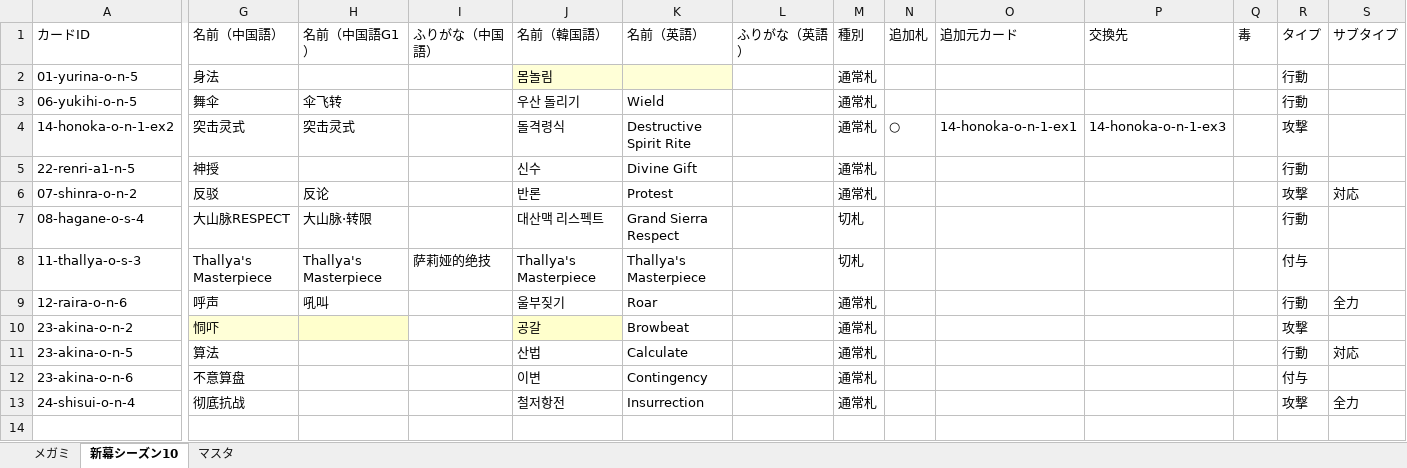
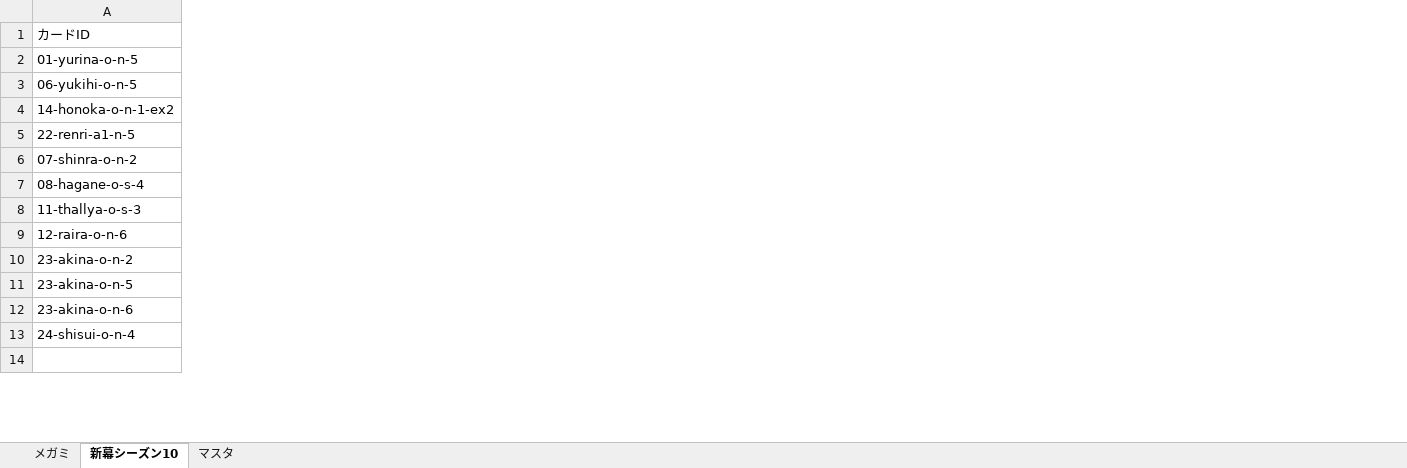
Before and after one commit to tetradice/furuyoni-data, an Excel workbook: sheet/cards_s10.xlsx, sheet 新幕シーズン10, drawn as a sheet; only a part is shown, gaps mark what is left out; values as stored, in another font and other column widths than the file's, no borders; the diff covers the shown part only; the diff names each change by its address in the sheet, - before the commit and + after, or states it on an @@ line.

```diff
--- a/sheet/cards_s10.xlsx (sheet 新幕シーズン10)
+++ b/sheet/cards_s10.xlsx (sheet 新幕シーズン10)
@@ column G hidden, rows 1-13: 名前（中国語） | 身法 | 舞伞 | 突击灵式 | 神授 | 反驳 | 大山脉RESPECT | Thallya's Masterpiece | 呼声 | 恫吓 | 算法 | 不意算盘 | 彻底抗战 @@
@@ column H hidden, rows 1-9: 名前（中国語G1） |  | 伞飞转 | 突击灵式 |  | 反论 | 大山脉·转限 | Thallya's Masterpiece | 吼叫 @@
@@ column I hidden, rows 1-8: ふりがな（中国語） |  |  |  |  |  |  | 萨莉娅的绝技 @@
@@ column J hidden, rows 1-13: 名前（韓国語） | 몸놀림 | 우산 돌리기 | 돌격령식 | 신수 | 반론 | 대산맥 리스펙트 | Thallya's Masterpiece | 울부짖기 | 공갈 | 산법 | 이변 | 철저항전 @@
@@ column K hidden, rows 1-13: 名前（英語） |  | Wield | Destructive Spirit Rite | Divine Gift | Protest | Grand Sierra Respect | Thallya's Masterpiece | Roar | Browbeat | Calculate | Contingency | Insurrection @@
@@ column L hidden, row 1: ふりがな（英語） @@
@@ column M hidden, rows 1-13: 種別 | 通常札 | 通常札 | 通常札 | 通常札 | 通常札 | 切札 | 切札 | 通常札 | 通常札 | 通常札 | 通常札 | 通常札 @@
@@ column N hidden, rows 1-4: 追加札 |  |  | ○ @@
@@ column O hidden, rows 1-4: 追加元カード |  |  | 14-honoka-o-n-1-ex1 @@
@@ column P hidden, rows 1-4: 交換先 |  |  | 14-honoka-o-n-1-ex3 @@
@@ column Q hidden, row 1: 毒 @@
@@ column R hidden, rows 1-13: タイプ | 行動 | 行動 | 攻撃 | 行動 | 攻撃 | 行動 | 付与 | 行動 | 攻撃 | 行動 | 付与 | 攻撃 @@
@@ column S hidden, rows 1-13: サブタイプ |  |  |  |  | 対応 |  |  | 全力 |  | 対応 |  | 全力 @@
```
Also changed, not shown: 11 removed columns and 36 edited cells elsewhere in this sheet, 5 other files.
